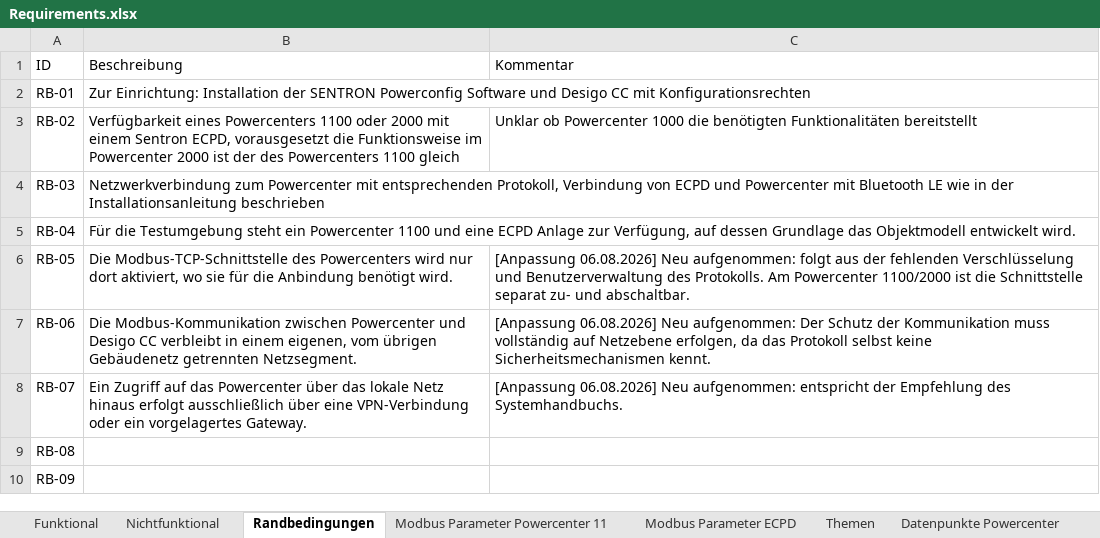
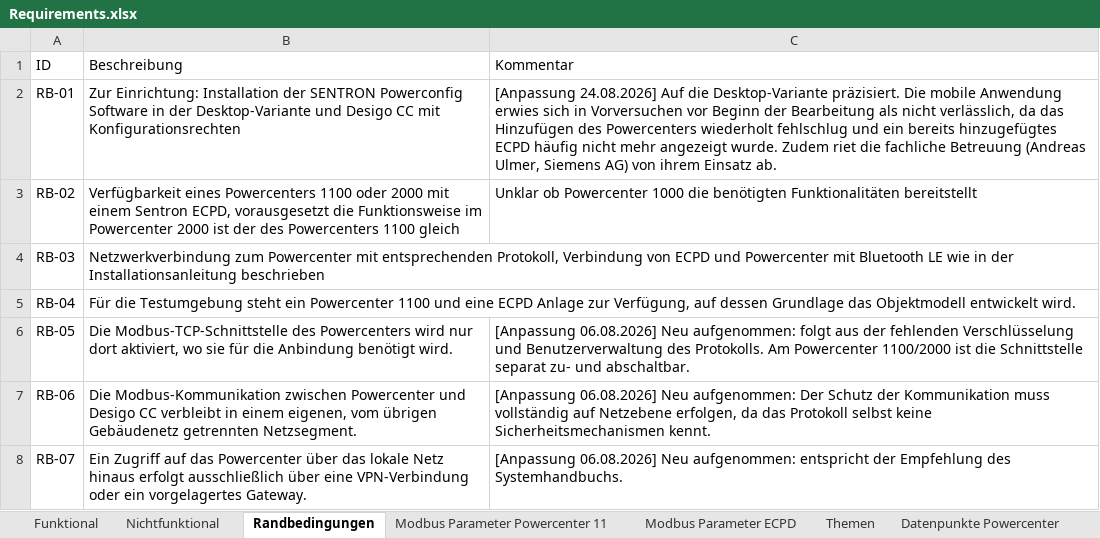
Before and after one commit to Malte1911/Bachelorarbeit, an Excel workbook: Requirements.xlsx, sheet Randbedingungen, drawn as a sheet; only a part is shown; the shorter side is filled out with more unchanged rows; values as stored, in another font and other column widths than the file's, no borders; the diff names each change by its address in the sheet, - before the commit and + after, or states it on an @@ line.

```diff
--- a/Requirements.xlsx (sheet Randbedingungen)
+++ b/Requirements.xlsx (sheet Randbedingungen)
-B2 (Beschreibung): …Powerconfig Software und Desigo…
+B2 (Beschreibung): …Powerconfig Software in der Desktop-Variante und Desigo…
-C2 (Kommentar): (empty)
+C2 (Kommentar): [Anpassung 24.08.2026] Auf die Desktop-Variante präzisiert. Die mobile Anwendung erwies sich in Vorversuchen vor Beginn der Bearbeitung als nicht verlässlich, da das Hinzufügen des Powercenters wiederholt fehlschlug und ein bereits hinzugefügtes ECPD häufig nicht mehr angezeigt wurde. Zudem riet die fachliche Betreuung (Andreas Ulmer, Siemens AG) von ihrem Einsatz ab.
```
Also changed, not shown: 26 other files.
